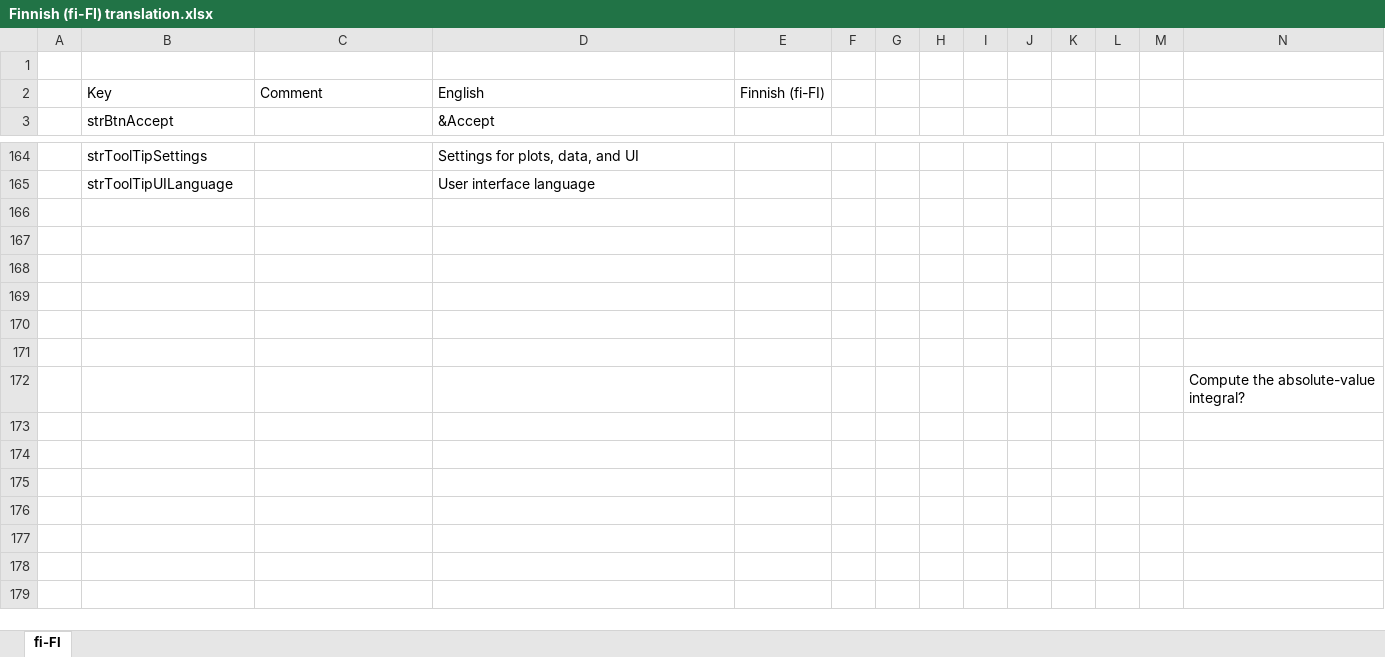
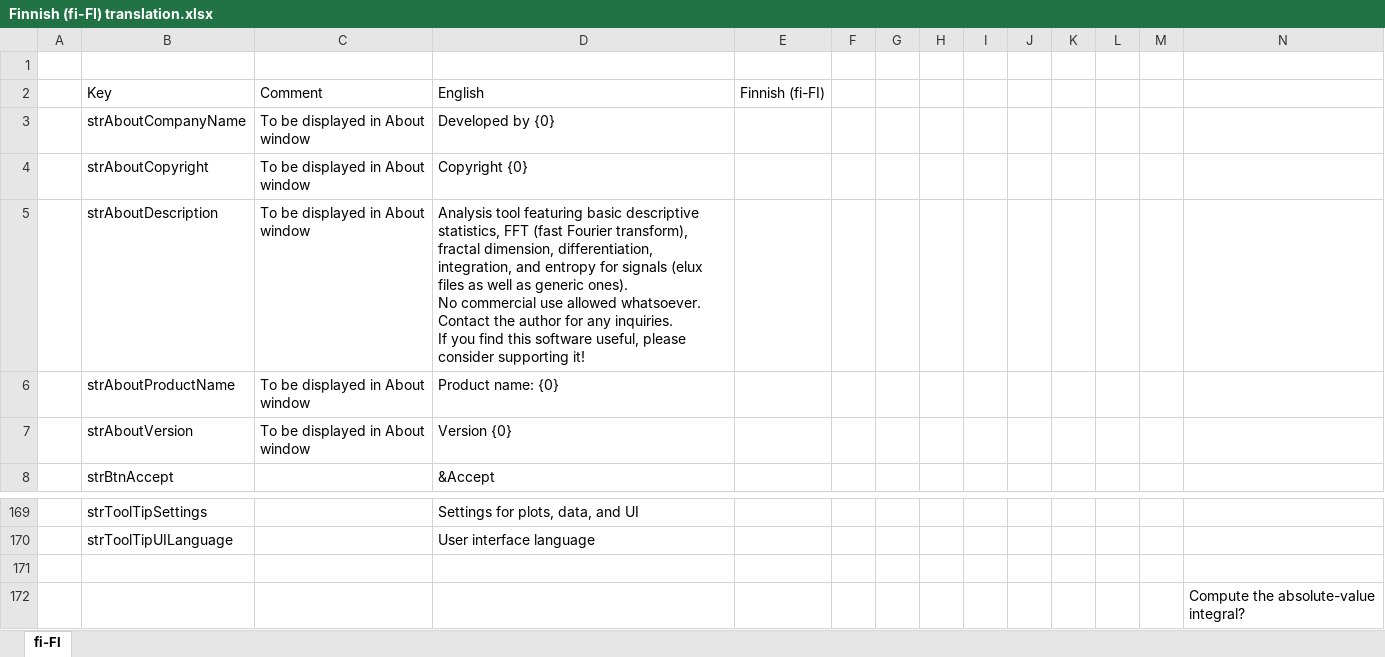
Before and after one commit to arthurits/SignalAnalysis, an Excel workbook: SignalAnalysis/localization/Finnish (fi-FI) translation.xlsx, sheet fi-FI, drawn as a sheet; only a part is shown, gaps mark what is left out; values as stored, in another font and other column widths than the file's, no borders; table styles not drawn; removed rows and columns are numbered as before the commit, all else as after; rows hold the shown columns only; ↵ is a line break in a cell; the diff names each change by its address in the sheet, - before the commit and + after, or states it on an @@ line.

```diff
--- a/SignalAnalysis/localization/Finnish (fi-FI) translation.xlsx (sheet fi-FI)
+++ b/SignalAnalysis/localization/Finnish (fi-FI) translation.xlsx (sheet fi-FI)
+row 3:  | strAboutCompanyName | To be displayed in About window | Developed by {0}
+row 4:  | strAboutCopyright | To be displayed in About window | Copyright {0}
+row 5:  | strAboutDescription | To be displayed in About window | Analysis tool featuring basic descriptive statistics, FFT (fast Fourier transform), fractal dimension, differentiation, integration, and entropy for signals (elux files as well as generic ones). ↵ No commercial use allowed whatsoever. Contact the author for any inquiries. ↵ If you find this software useful, please consider supporting it!
+row 6:  | strAboutProductName | To be displayed in About window | Product name: {0}
+row 7:  | strAboutVersion | To be displayed in About window | Version {0}
-row 166: (empty)
-row 167: (empty)
-row 168: (empty)
-row 169: (empty)
-row 170: (empty)
```
Also changed, not shown: SignalAnalysis/localization/French (fr-FR) translation.xlsx, SignalAnalysis/localization/Greek (el-GR) translation.xlsx, 7 other files.
